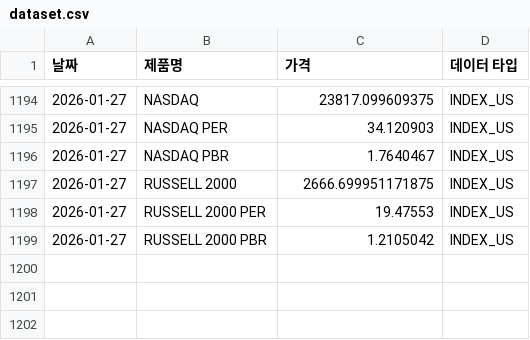
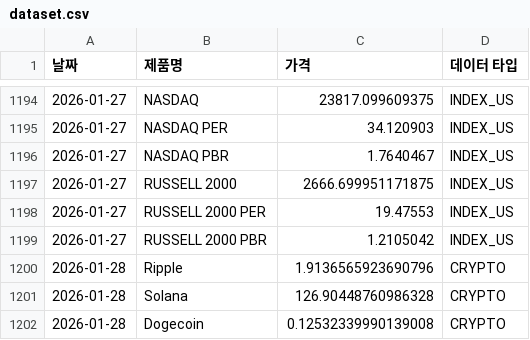
Before and after one commit to sisyphe10/Antigravity_Market_Dashboard, a CSV file: dataset.csv, drawn as a sheet; only a part is shown, gaps mark what is left out; the diff names each change by its address in the sheet, - before the commit and + after, or states it on an @@ line.

```diff
--- a/dataset.csv
+++ b/dataset.csv
+row 1200: 2026-01-28 | Ripple | 1.9136565923690796 | CRYPTO
+row 1201: 2026-01-28 | Solana | 126.90448760986328 | CRYPTO
+row 1202: 2026-01-28 | Dogecoin | 0.12532339990139008 | CRYPTO
```
Also changed, not shown: 24 other files.
